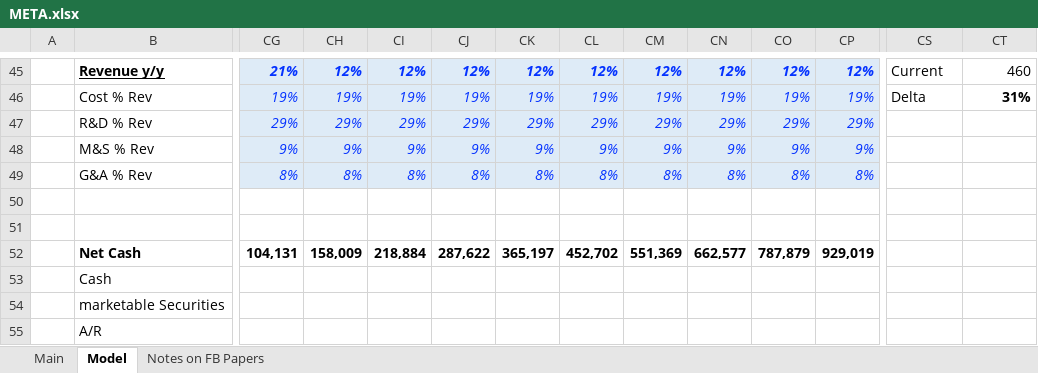
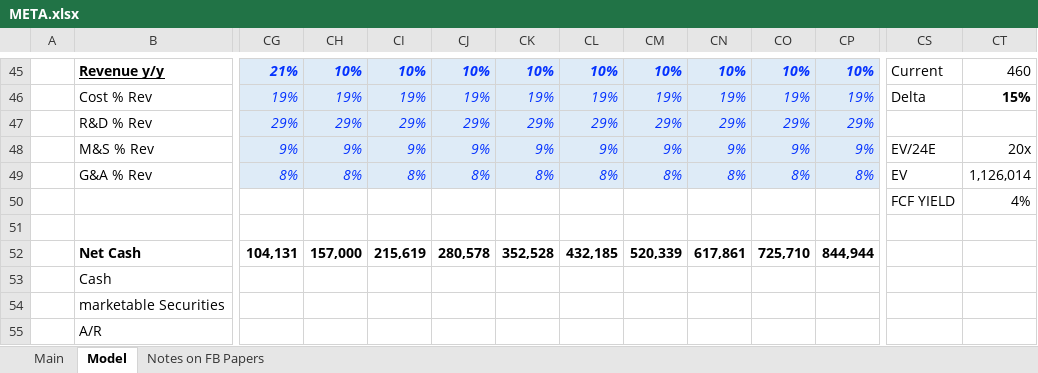
Before and after one commit to jameelbrannon/EquityResearch, an Excel workbook: META.xlsx, sheet Model, drawn as a sheet; only a part is shown, gaps mark what is left out; values as stored, in another font and other column widths than the file's, no borders; charts and pictures not drawn; removed rows and columns are numbered as before the commit, all else as after; rows hold the shown columns only; the diff covers the shown part only; the diff names each change by its address in the sheet, - before the commit and + after, or states it on an @@ line.

Commit message:
updating model

```diff
--- a/META.xlsx (sheet Model)
+++ b/META.xlsx (sheet Model)
-CH45: 12%
+CH45: 10%
-CI45: 12%
+CI45: 10%
-CJ45: 12%
+CJ45: 10%
-CK45: 12%
+CK45: 10%
-CL45: 12%
+CL45: 10%
-CM45: 12%
+CM45: 10%
-CN45: 12%
+CN45: 10%
-CO45: 12%
+CO45: 10%
-CP45: 12%
+CP45: 10%
-CT46: 31%
+CT46: 15%
-CS48: (empty)
+CS48: EV/24E
-CT48: (empty)
+CT48: 20x
-CS49: (empty)
+CS49: EV
-CT49: (empty)
+CT49: 1,126,014
+row 50:  |  |  |  |  |  |  |  |  |  |  |  | FCF YIELD | 4%
-row 51: (empty)
-CH52: 158,009
+CH52: 157,000
-CI52: 218,884
+CI52: 215,619
-CJ52: 287,622
+CJ52: 280,578
-CK52: 365,197
+CK52: 352,528
-CL52: 452,702
+CL52: 432,185
-CM52: 551,369
+CM52: 520,339
-CN52: 662,577
+CN52: 617,861
-CO52: 787,879
+CO52: 725,710
-CP52: 929,019
+CP52: 844,944
```
Also changed, not shown: 3 added rows, 3 removed rows, 128 edited cells and cell formats elsewhere in this sheet.
